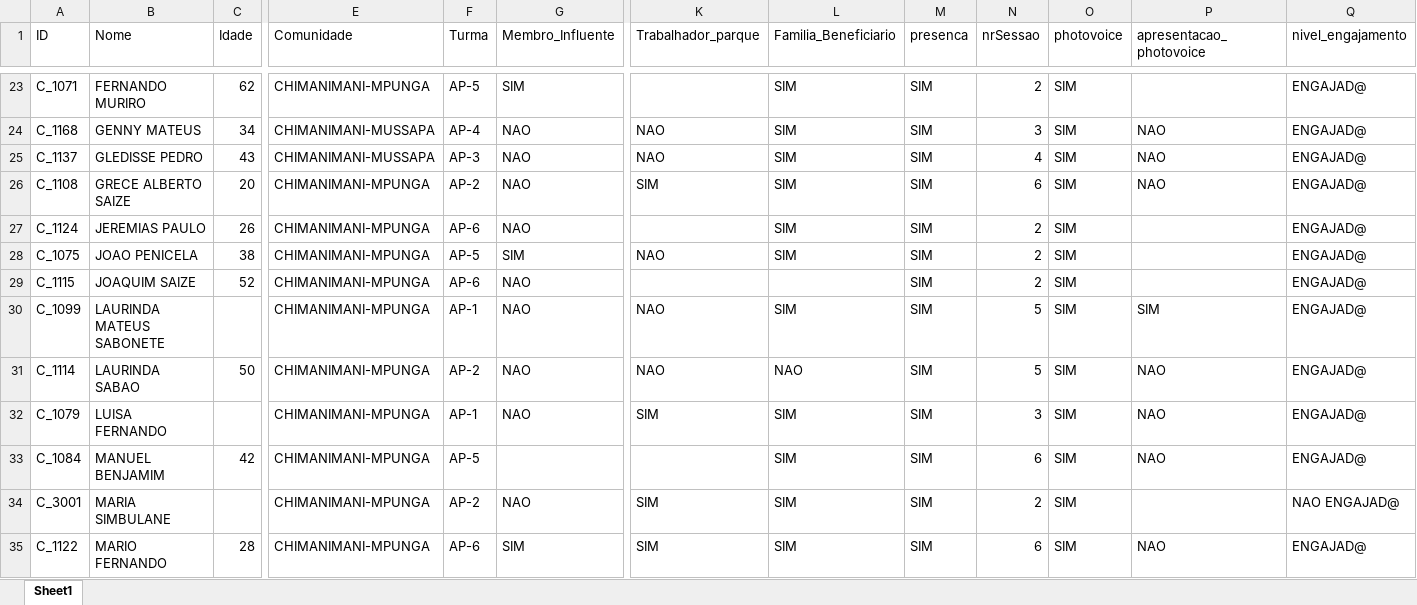
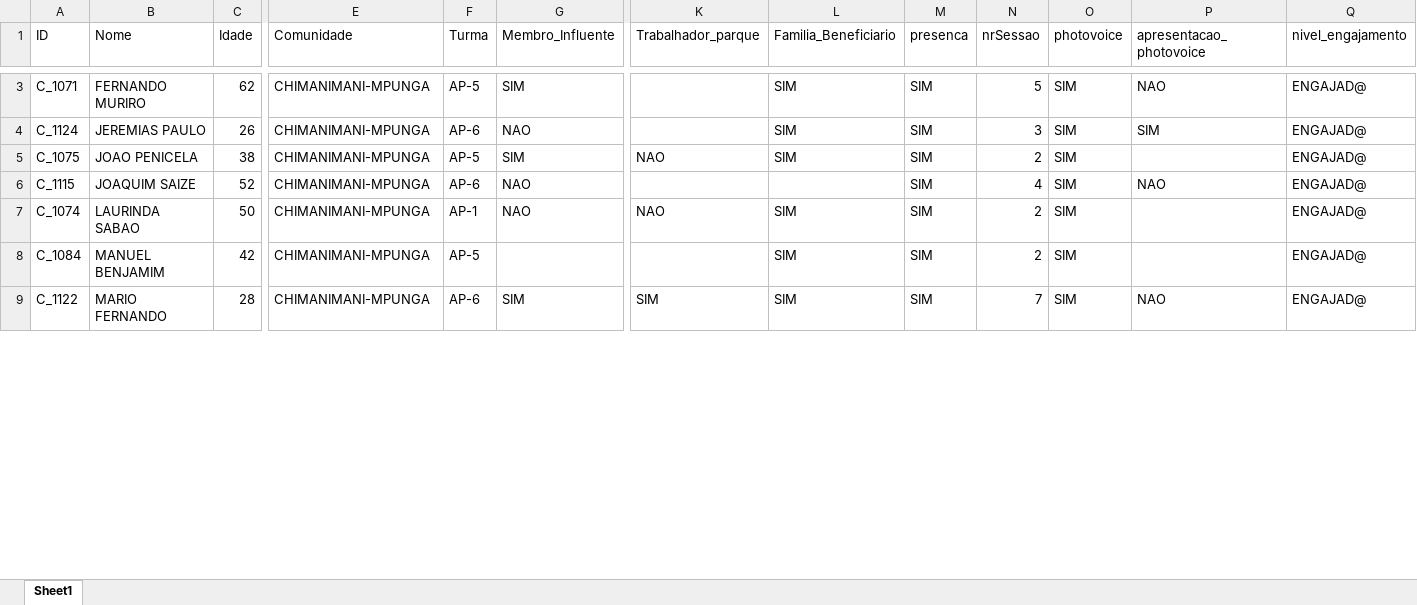
Before and after one commit to nhanombedercio/Consider, an Excel workbook: photo_Produtores.xlsx, sheet Sheet1, drawn as a sheet; only a part is shown, gaps mark what is left out; values as stored, in another font and other column widths than the file's, no borders; removed rows and columns are numbered as before the commit, all else as after; rows hold the shown columns only; the diff covers the shown part only; the diff names each change by its address in the sheet, - before the commit and + after, or states it on an @@ line.

```diff
--- a/photo_Produtores.xlsx (sheet Sheet1)
+++ b/photo_Produtores.xlsx (sheet Sheet1)
-N3 (nrSessao): 2
+N3 (nrSessao): 5
-P3 (apresentacao_photovoice): (empty)
+P3 (apresentacao_photovoice): NAO
-row 24: C_1168 | GENNY MATEUS | 34 | CHIMANIMANI-MUSSAPA | AP-4 | NAO | NAO | SIM | SIM | 3 | SIM | NAO | ENGAJAD@
-row 25: C_1137 | GLEDISSE PEDRO | 43 | CHIMANIMANI-MUSSAPA | AP-3 | NAO | NAO | SIM | SIM | 4 | SIM | NAO | ENGAJAD@
-row 26: C_1108 | GRECE ALBERTO SAIZE | 20 | CHIMANIMANI-MPUNGA | AP-2 | NAO | SIM | SIM | SIM | 6 | SIM | NAO | ENGAJAD@
-N4 (nrSessao): 2
+N4 (nrSessao): 3
-P4 (apresentacao_photovoice): (empty)
+P4 (apresentacao_photovoice): SIM
-N6 (nrSessao): 2
+N6 (nrSessao): 4
-P6 (apresentacao_photovoice): (empty)
+P6 (apresentacao_photovoice): NAO
-row 30: C_1099 | LAURINDA MATEUS SABONETE |  | CHIMANIMANI-MPUNGA | AP-1 | NAO | NAO | SIM | SIM | 5 | SIM | SIM | ENGAJAD@
-A7 (ID): C_1114
+A7 (ID): C_1074
-F7 (Turma): AP-2
+F7 (Turma): AP-1
-L7 (Familia_Beneficiario): NAO
+L7 (Familia_Beneficiario): SIM
-N7 (nrSessao): 5
+N7 (nrSessao): 2
-P7 (apresentacao_photovoice): NAO
+P7 (apresentacao_photovoice): (empty)
-row 32: C_1079 | LUISA FERNANDO |  | CHIMANIMANI-MPUNGA | AP-1 | NAO | SIM | SIM | SIM | 3 | SIM | NAO | ENGAJAD@
-N8 (nrSessao): 6
+N8 (nrSessao): 2
-P8 (apresentacao_photovoice): NAO
+P8 (apresentacao_photovoice): (empty)
-row 34: C_3001 | MARIA SIMBULANE |  | CHIMANIMANI-MPUNGA | AP-2 | NAO | SIM | SIM | SIM | 2 | SIM |  | NAO ENGAJAD@
-N9 (nrSessao): 6
+N9 (nrSessao): 7
```
Also changed, not shown: 34 removed rows and 9 edited cells elsewhere in this sheet, desistentes.xlsx, parceiros_present.xlsx, 12 other files.
